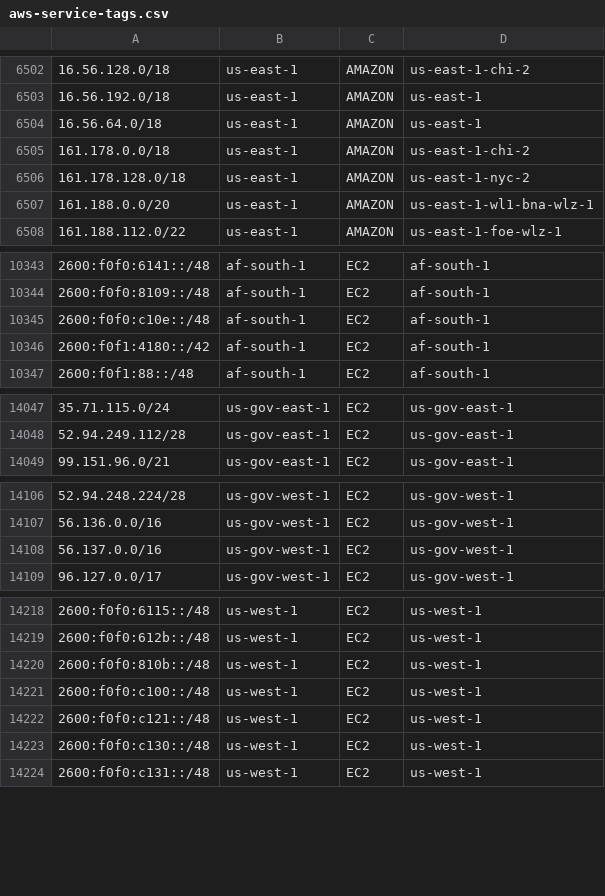
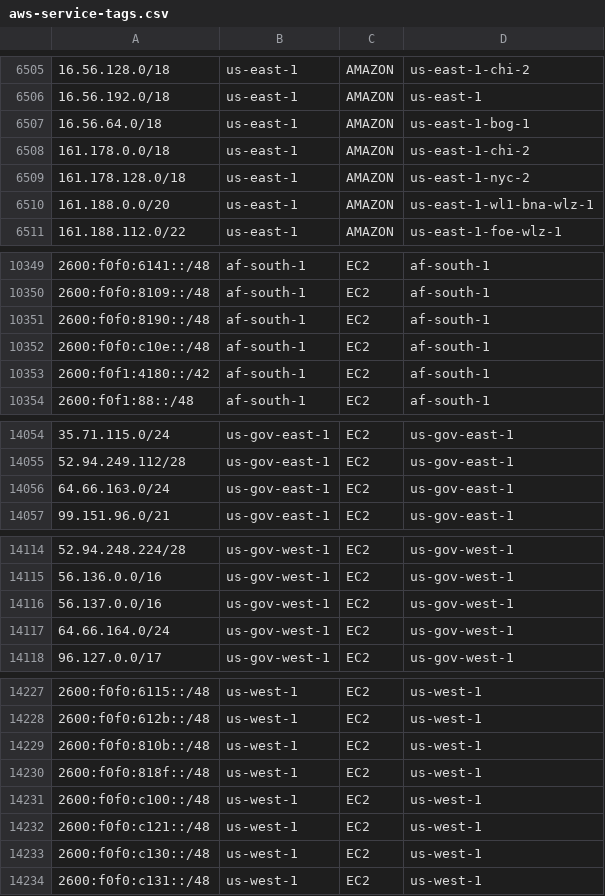
Before and after one commit to KustoKing/known-ip-addresses, a CSV file: cloud-ip-ranges/aws-service-tags.csv, drawn as a sheet; only a part is shown, gaps mark what is left out; the diff covers the shown part only.

```diff
--- a/cloud-ip-ranges/aws-service-tags.csv
+++ b/cloud-ip-ranges/aws-service-tags.csv
@@ -6503,3 +6506,3 @@
 "16.56.192.0/18","us-east-1","AMAZON","us-east-1"
-"16.56.64.0/18","us-east-1","AMAZON","us-east-1"
+"16.56.64.0/18","us-east-1","AMAZON","us-east-1-bog-1"
 "161.178.0.0/18","us-east-1","AMAZON","us-east-1-chi-2"
@@ -10344,2 +10350,3 @@
 "2600:f0f0:8109::/48","af-south-1","EC2","af-south-1"
+"2600:f0f0:8190::/48","af-south-1","EC2","af-south-1"
 "2600:f0f0:c10e::/48","af-south-1","EC2","af-south-1"
@@ -14048,2 +14055,3 @@
 "52.94.249.112/28","us-gov-east-1","EC2","us-gov-east-1"
+"64.66.163.0/24","us-gov-east-1","EC2","us-gov-east-1"
 "99.151.96.0/21","us-gov-east-1","EC2","us-gov-east-1"
@@ -14108,2 +14116,3 @@
 "56.137.0.0/16","us-gov-west-1","EC2","us-gov-west-1"
+"64.66.164.0/24","us-gov-west-1","EC2","us-gov-west-1"
 "96.127.0.0/17","us-gov-west-1","EC2","us-gov-west-1"
@@ -14220,2 +14229,3 @@
 "2600:f0f0:810b::/48","us-west-1","EC2","us-west-1"
+"2600:f0f0:818f::/48","us-west-1","EC2","us-west-1"
 "2600:f0f0:c100::/48","us-west-1","EC2","us-west-1"
```
Also changed, not shown: 14 added rows and 7 edited cells elsewhere in this file.
